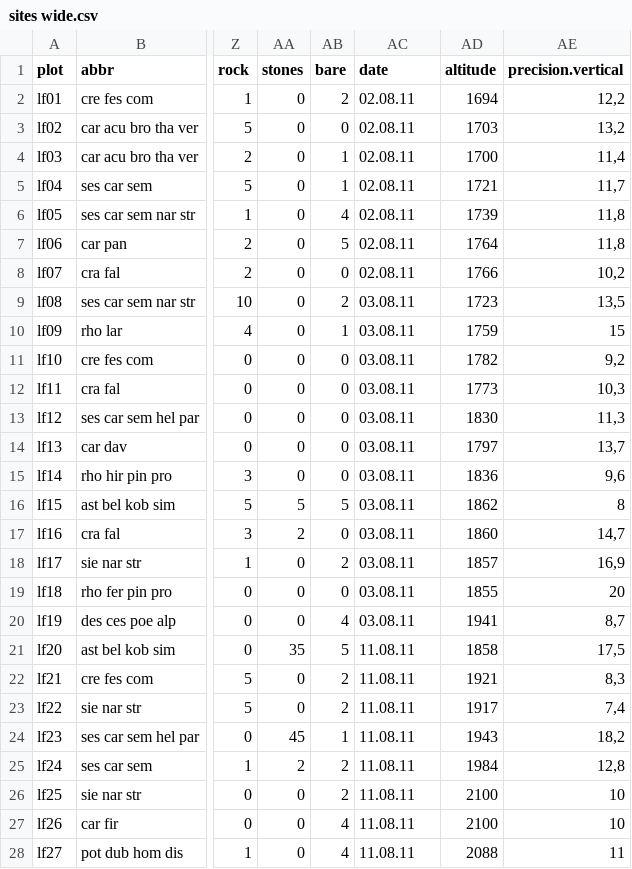
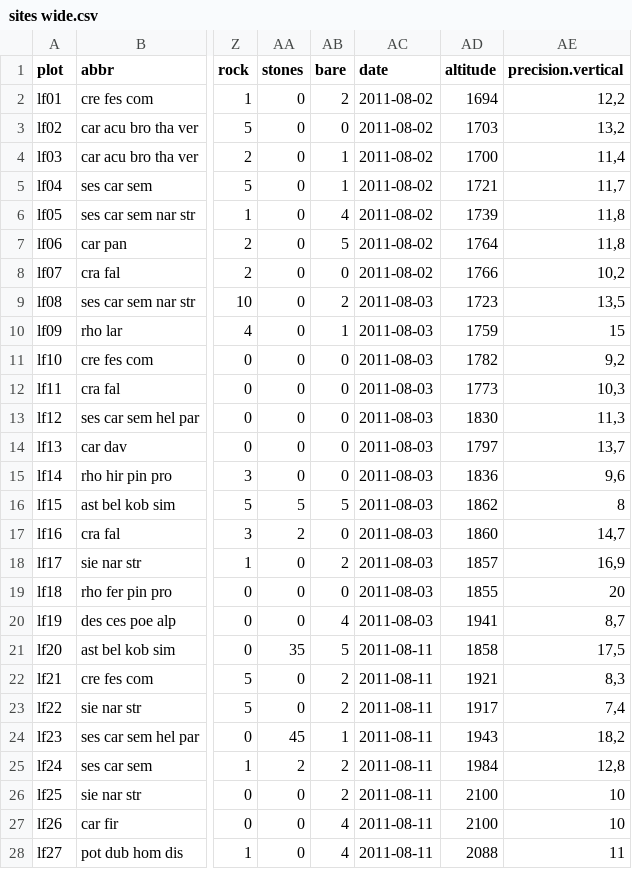
Before and after one commit to albinblaschka/vegsoup-data, a CSV file: windsfeld dta/sites wide.csv, drawn as a sheet; only a part is shown, gaps mark what is left out; the diff covers the shown part only; the diff names each change by its address in the sheet, - before the commit and + after, or states it on an @@ line.

Commit message:
changed date format in windsfeld dta

```diff
--- a/windsfeld dta/sites wide.csv
+++ b/windsfeld dta/sites wide.csv
-AC2:AC8 (date): 02.08.11
+AC2:AC8 (date): 2011-08-02
-AC9:AC20 (date): 03.08.11
+AC9:AC20 (date): 2011-08-03
-AC21:AC28 (date): 11.08.11
+AC21:AC28 (date): 2011-08-11
```
Also changed, not shown: 74 edited cells elsewhere in this file, 1 other file.
